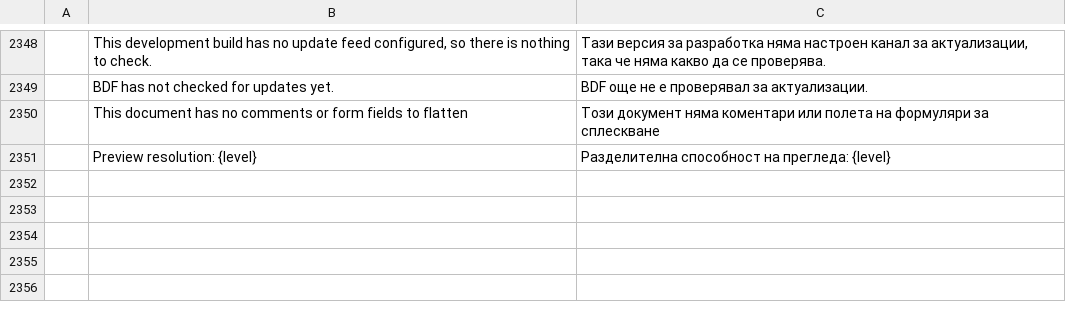
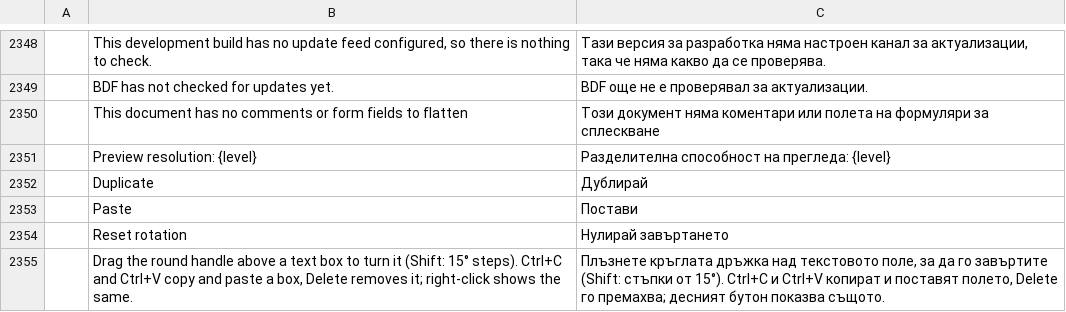
Before and after one commit to btecme/bdf, a TSV file: crates/ui-egui/src/i18n/bg.tsv, drawn as a sheet; only a part is shown, gaps mark what is left out; the diff names each change by its address in the sheet, - before the commit and + after, or states it on an @@ line.

```diff
--- a/crates/ui-egui/src/i18n/bg.tsv
+++ b/crates/ui-egui/src/i18n/bg.tsv
+row 2352:  | Duplicate | Дублирай
+row 2353:  | Paste | Постави
+row 2354:  | Reset rotation | Нулирай завъртането
+row 2355:  | Drag the round handle above a text box to turn it (Shift: 15° steps). Ctrl+C and Ctrl+V copy and paste a box, Delete removes it; right-click shows the same. | Плъзнете кръглата дръжка над текстовото поле, за да го завъртите (Shift: стъпки от 15°). Ctrl+C и Ctrl+V копират и поставят полето, Delete го премахва; десният бутон показва същото.
```
Also changed, not shown: crates/ui-egui/src/i18n/el.tsv, crates/ui-egui/src/i18n/kk.tsv, 31 other files.
